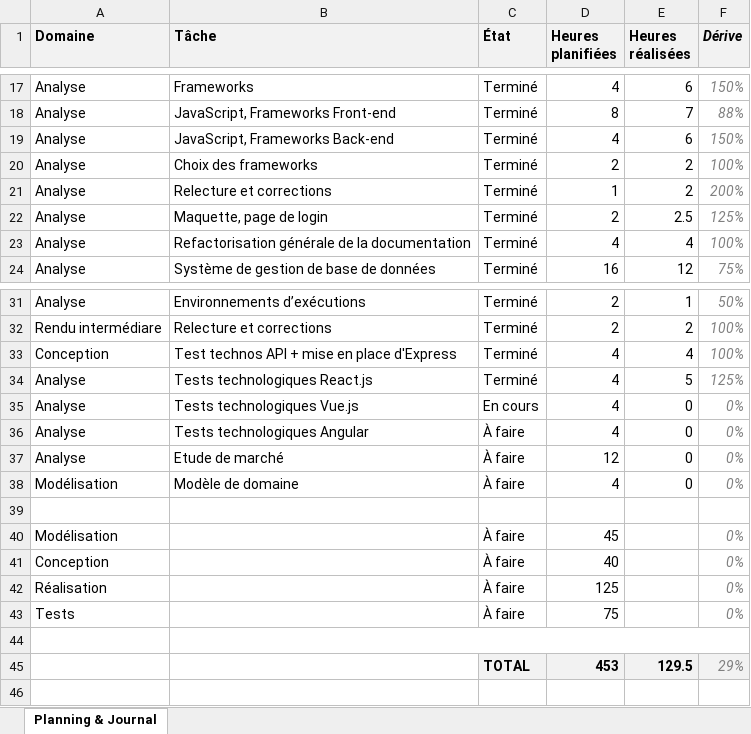
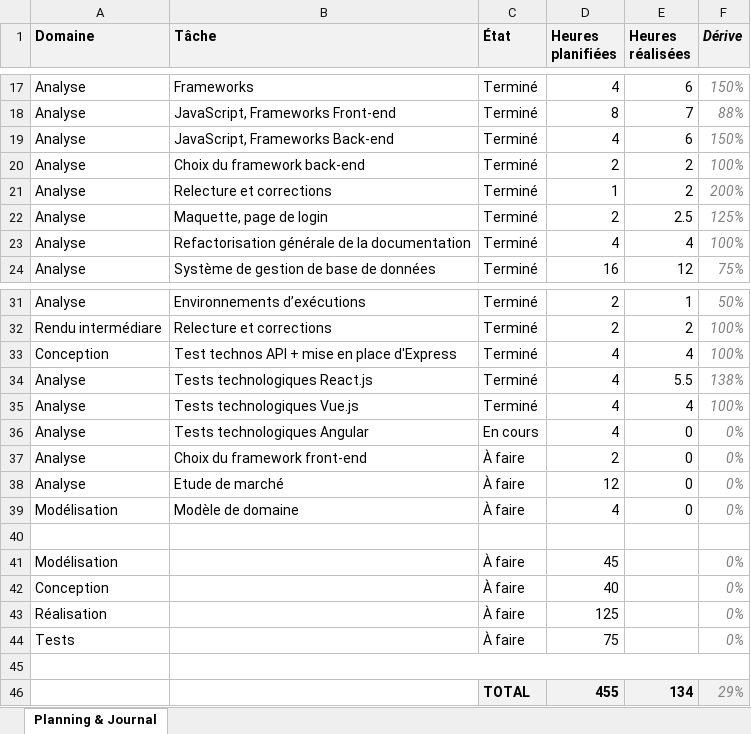
Before and after one commit to weevood/HEIG-MoonFish, an Excel workbook: 2.Documentation/Annexes/TB_Planning_Alt-Thibaud.xlsx, sheet Planning & Journal, drawn as a sheet; only a part is shown, gaps mark what is left out; values as stored, in another font and other column widths than the file's, no borders; conditional formats not drawn; addresses are those after the commit; the diff names each change by its address in the sheet, - before the commit and + after, or states it on an @@ line.

Commit message:
Tests technologiques Vue.js

```diff
--- a/2.Documentation/Annexes/TB_Planning_Alt-Thibaud.xlsx (sheet Planning & Journal)
+++ b/2.Documentation/Annexes/TB_Planning_Alt-Thibaud.xlsx (sheet Planning & Journal)
-B20 (Tâche): Choix des frameworks
+B20 (Tâche): Choix du framework back-end
-E34 (Heures réalisées): 5
+E34 (Heures réalisées): 5.5
-F34 (Dérive): 125%
+F34 (Dérive): 138%
+row 35: Analyse | Tests technologiques Vue.js | Terminé | 4 | 4 | 100%
-B36 (Tâche): Tests technologiques Vue.js
+B36 (Tâche): Tests technologiques Angular
-B37 (Tâche): Tests technologiques Angular
+B37 (Tâche): Choix du framework front-end
-D37 (Heures planifiées): 4
+D37 (Heures planifiées): 2
-D46 (Heures planifiées): 453
+D46 (Heures planifiées): 455
-E46 (Heures réalisées): 129.5
+E46 (Heures réalisées): 134
```
Also changed, not shown: formulas that keep their value, 10 other files.
